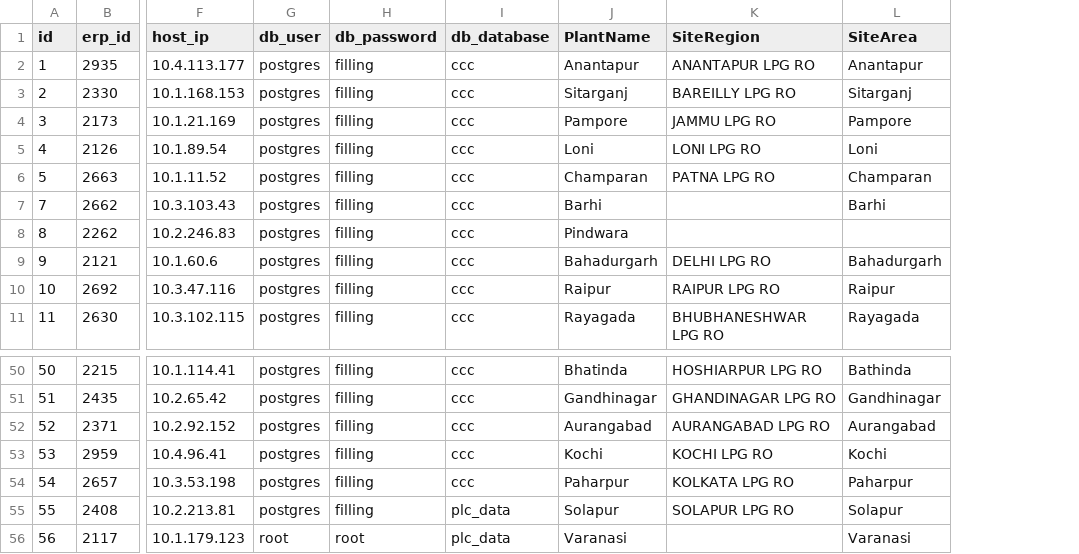
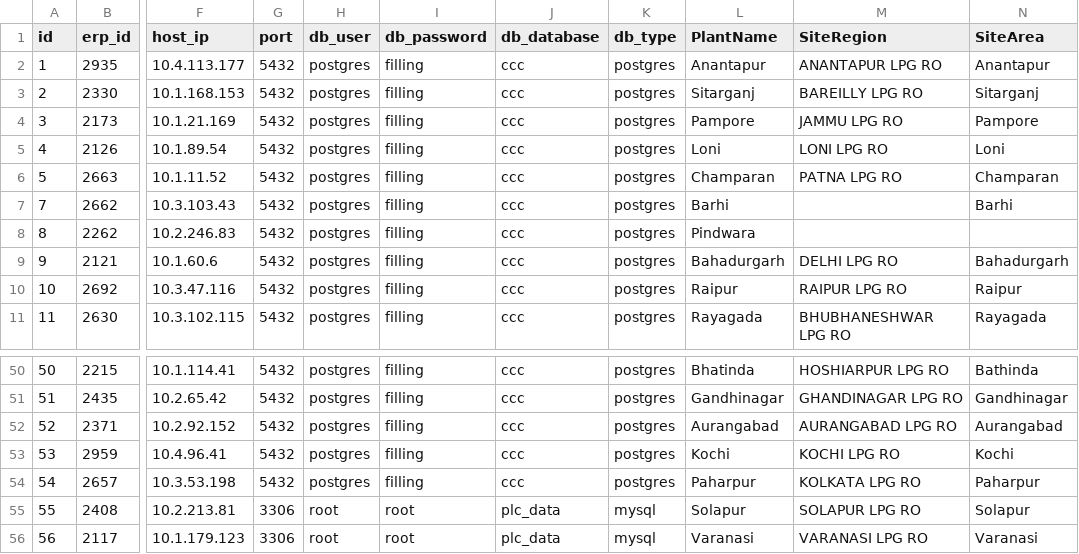
Before and after one commit to vatsav466/HPCL-Backend, a CSV file: orchestrator/sync_services/lpg/LPG_PLANTS_CREDENTIALS.csv, drawn as a sheet; only a part is shown, gaps mark what is left out; addresses are those after the commit; the diff names each change by its address in the sheet, - before the commit and + after, or states it on an @@ line.

Commit message:
lpg operations data sync code update
lpg operations data sync code update

```diff
--- a/orchestrator/sync_services/lpg/LPG_PLANTS_CREDENTIALS.csv
+++ b/orchestrator/sync_services/lpg/LPG_PLANTS_CREDENTIALS.csv
+column G (port), rows 2-11: all 5432; rows 50-56: 5432 | 5432 | 5432 | 5432 | 5432 | 3306 | 3306
+column K (db_type), rows 2-11: all postgres; rows 50-56: postgres | postgres | postgres | postgres | postgres | mysql | mysql
-H55 (db_user): postgres
+H55 (db_user): root
-I55 (db_password): filling
+I55 (db_password): root
-M56 (SiteRegion): (empty)
+M56 (SiteRegion): VARANASI LPG RO
```
Also changed, not shown: 3 other files.
